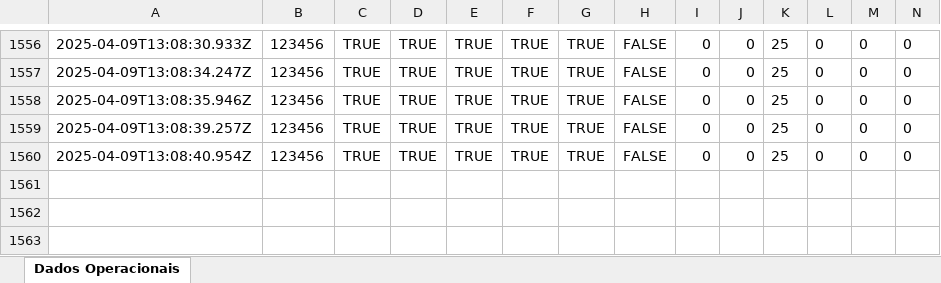
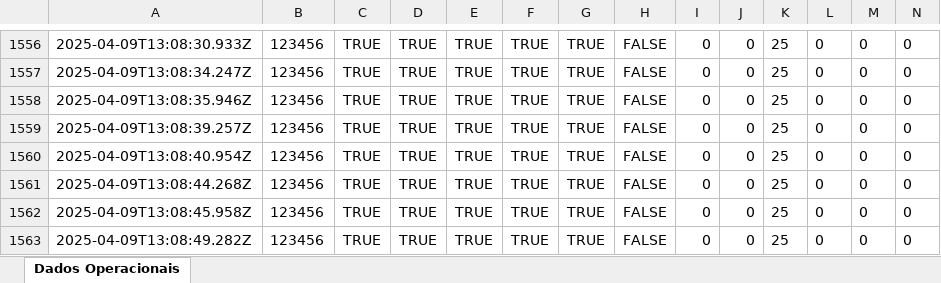
Before and after one commit to jvpo-13/Server, an Excel workbook: operation_log.xlsx, sheet Dados Operacionais, drawn as a sheet; only a part is shown, gaps mark what is left out; values as stored, in another font and other column widths than the file's, no borders; rows hold the shown columns only; the diff names each change by its address in the sheet, - before the commit and + after, or states it on an @@ line.

```diff
--- a/operation_log.xlsx (sheet Dados Operacionais)
+++ b/operation_log.xlsx (sheet Dados Operacionais)
+row 1561: 2025-04-09T13:08:44.268Z | 123456 | TRUE | TRUE | TRUE | TRUE | TRUE | FALSE | 0 | 0 | 25 | 0 | 0 | 0
+row 1562: 2025-04-09T13:08:45.958Z | 123456 | TRUE | TRUE | TRUE | TRUE | TRUE | FALSE | 0 | 0 | 25 | 0 | 0 | 0
+row 1563: 2025-04-09T13:08:49.282Z | 123456 | TRUE | TRUE | TRUE | TRUE | TRUE | FALSE | 0 | 0 | 25 | 0 | 0 | 0
```
